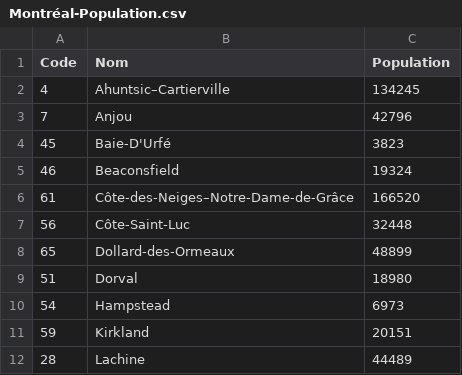
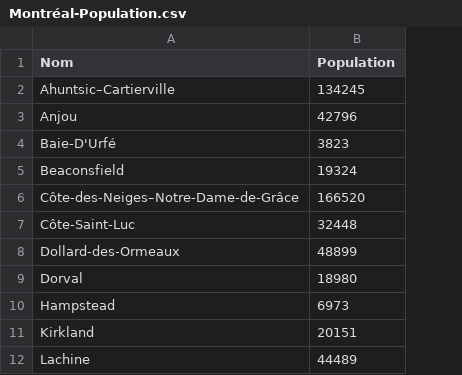
Before and after one commit to reveza/DataVis, a CSV file: Map/data/Montréal-Population.csv, drawn as a sheet; only a part is shown; the diff names each change by its address in the sheet, - before the commit and + after, or states it on an @@ line.

```diff
--- a/Map/data/Montréal-Population.csv
+++ b/Map/data/Montréal-Population.csv
-column A (Code), rows 2-12: 4 | 7 | 45 | 46 | 61 | 56 | 65 | 51 | 54 | 59 | 28
```
Also changed, not shown: Map/data/Canada.csv, Map/data/Montréal.csv, 8 other files.
